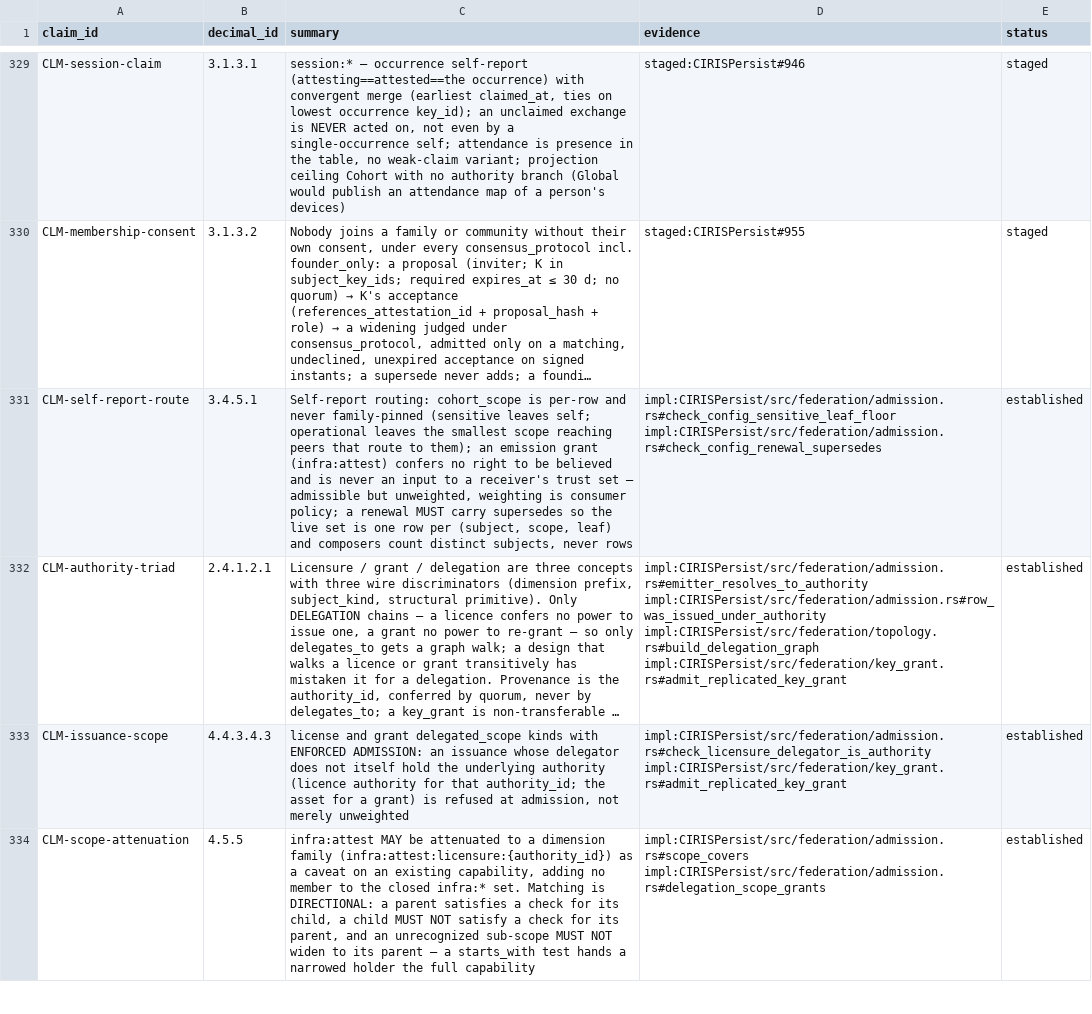
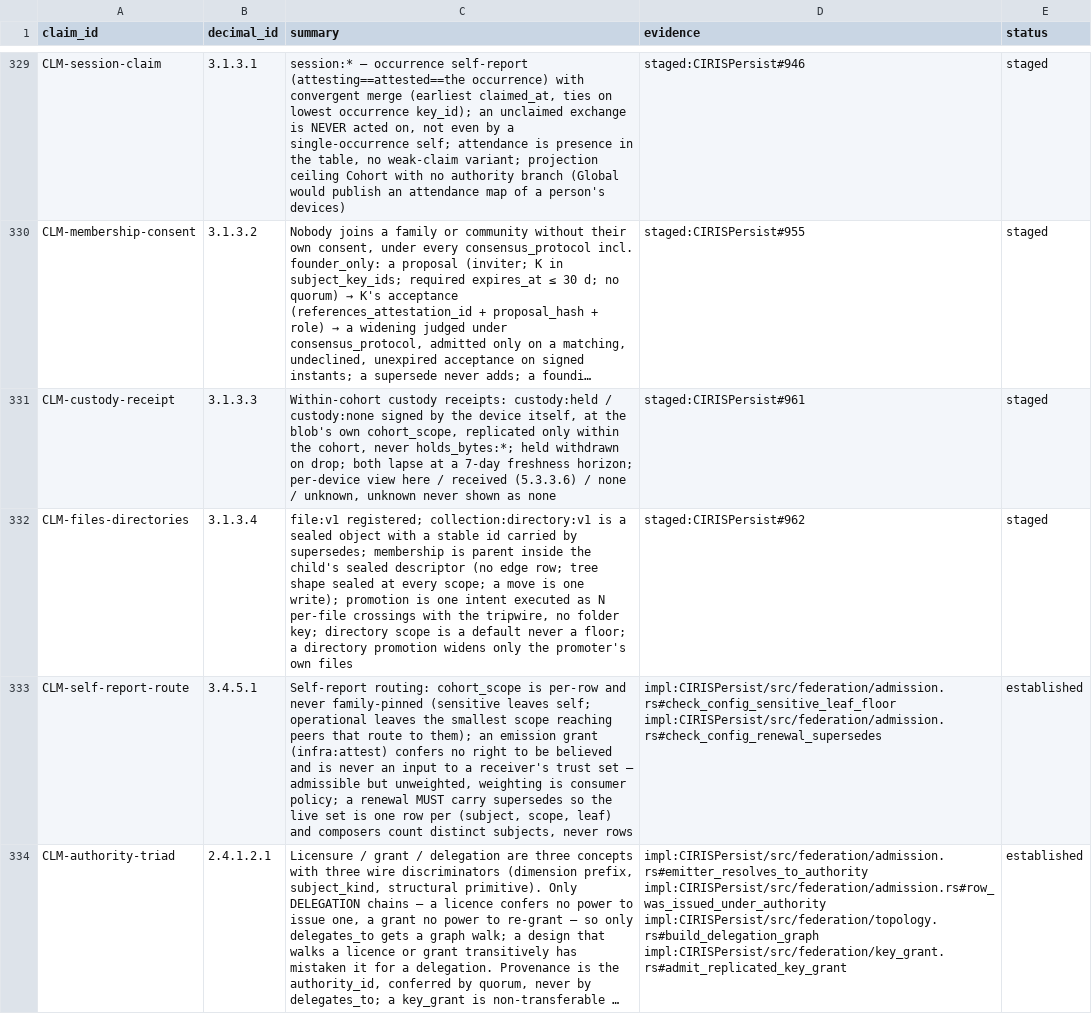
Before and after one commit to CIRISAI/CIRISConstitution, a TSV file: constitution/claims.tsv, drawn as a sheet; only a part is shown, gaps mark what is left out; the shorter side is filled out with more unchanged rows; long unchanged cells end in …; the diff names each change by its address in the sheet, - before the commit and + after, or states it on an @@ line.

```diff
--- a/constitution/claims.tsv
+++ b/constitution/claims.tsv
+row 331: CLM-custody-receipt | 3.1.3.3 | Within-cohort custody receipts: custody:held / custody:none signed by the device itself, at the blob's own cohort_scope, replicated only within the cohort, never holds_bytes:*; held withdrawn on drop; both lapse at a 7-day freshness horizon; per-device view here / received (5.3.3.6) / none / unknown, unknown never shown as none | staged:CIRISPersist#961 | staged
+row 332: CLM-files-directories | 3.1.3.4 | file:v1 registered; collection:directory:v1 is a sealed object with a stable id carried by supersedes; membership is parent inside the child's sealed descriptor (no edge row; tree shape sealed at every scope; a move is one write); promotion is one intent executed as N per-file crossings with the tripwire, no folder key; directory scope is a default never a floor; a directory promotion widens only the promoter's own files | staged:CIRISPersist#962 | staged
```
Also changed, not shown: constitution/toc.tsv, 10 other files.
